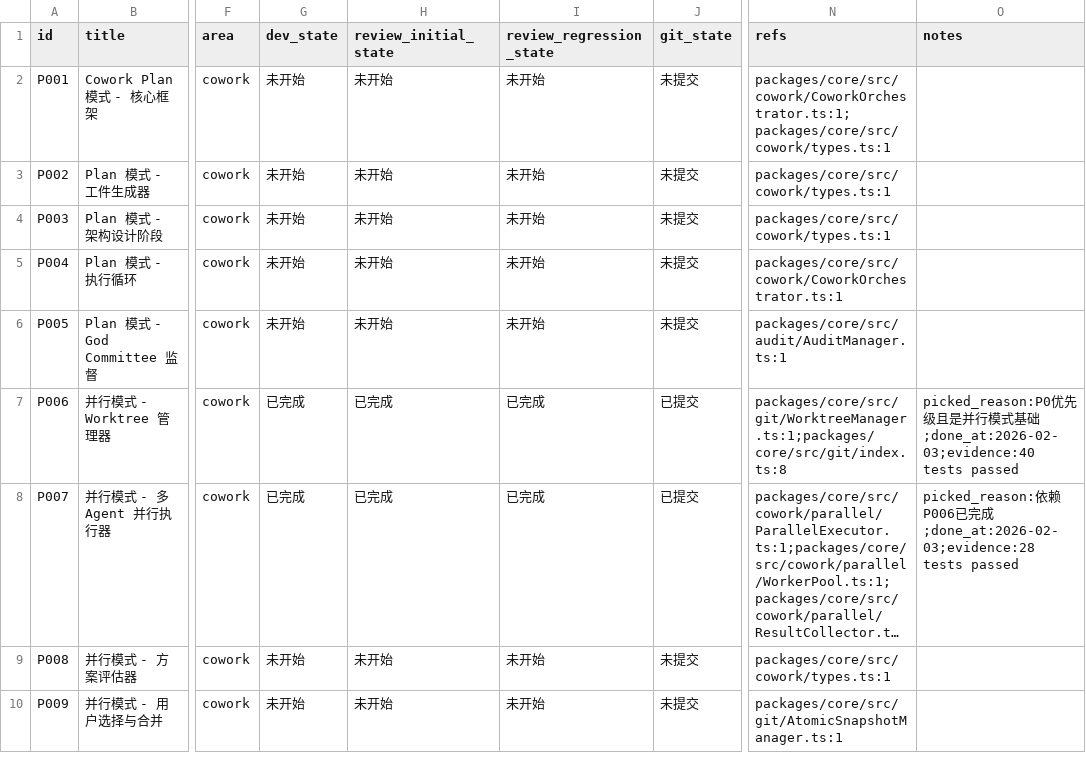
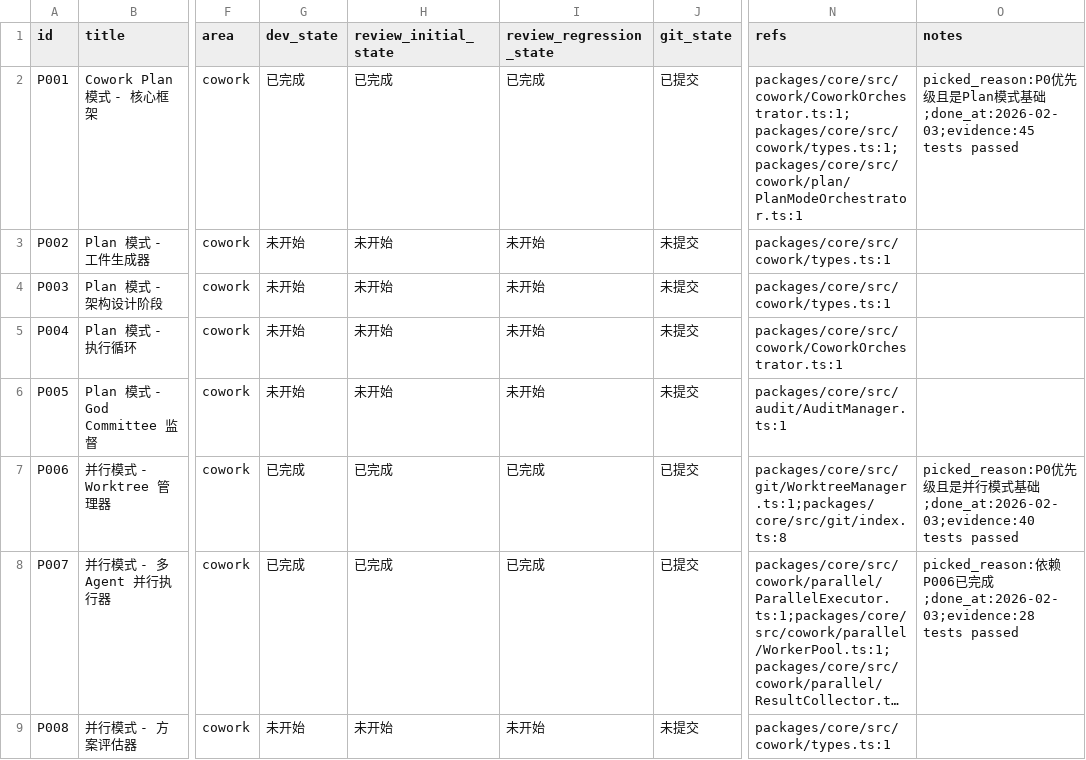
Before and after one commit to XingLingQAQ/Codeflow, a CSV file: issues/2026-02-03_cowork-enhancement-plan.csv, drawn as a sheet; only a part is shown, gaps mark what is left out; the shorter side is filled out with more unchanged rows; long unchanged cells end in …; the diff names each change by its address in the sheet, - before the commit and + after, or states it on an @@ line.

```diff
--- a/issues/2026-02-03_cowork-enhancement-plan.csv
+++ b/issues/2026-02-03_cowork-enhancement-plan.csv
-G2 (dev_state): 未开始
+G2 (dev_state): 已完成
-H2 (review_initial_state): 未开始
+H2 (review_initial_state): 已完成
-I2 (review_regression_state): 未开始
+I2 (review_regression_state): 已完成
-J2 (git_state): 未提交
+J2 (git_state): 已提交
-N2 (refs): packages/core/src/cowork/CoworkOrchestrator.ts:1;packages/core/src/cowork/types.ts:1
+N2 (refs): packages/core/src/cowork/CoworkOrchestrator.ts:1;packages/core/src/cowork/types.ts:1;packages/core/src/cowork/plan/PlanModeOrchestrator.ts:1
-O2 (notes): (empty)
+O2 (notes): picked_reason:P0优先级且是Plan模式基础;done_at:2026-02-03;evidence:45 tests passed
```
Also changed, not shown: 8 other files.
